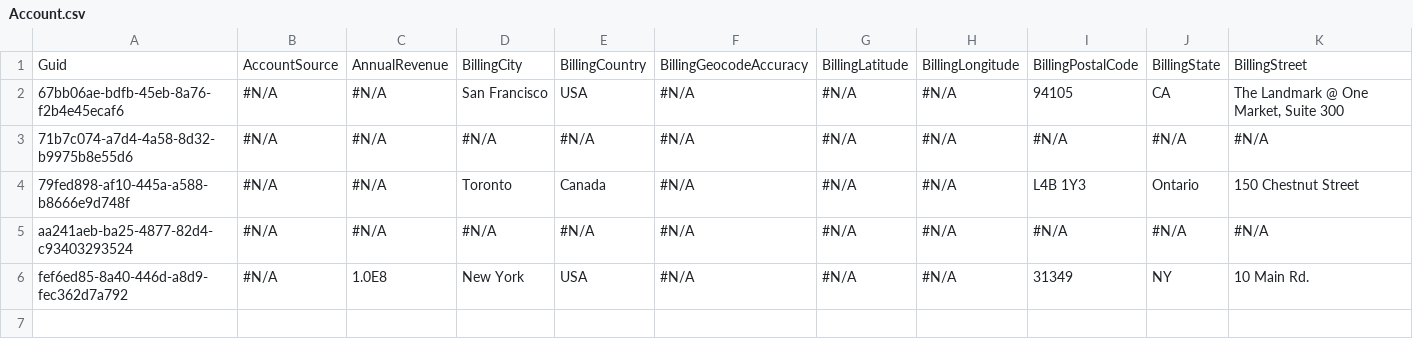
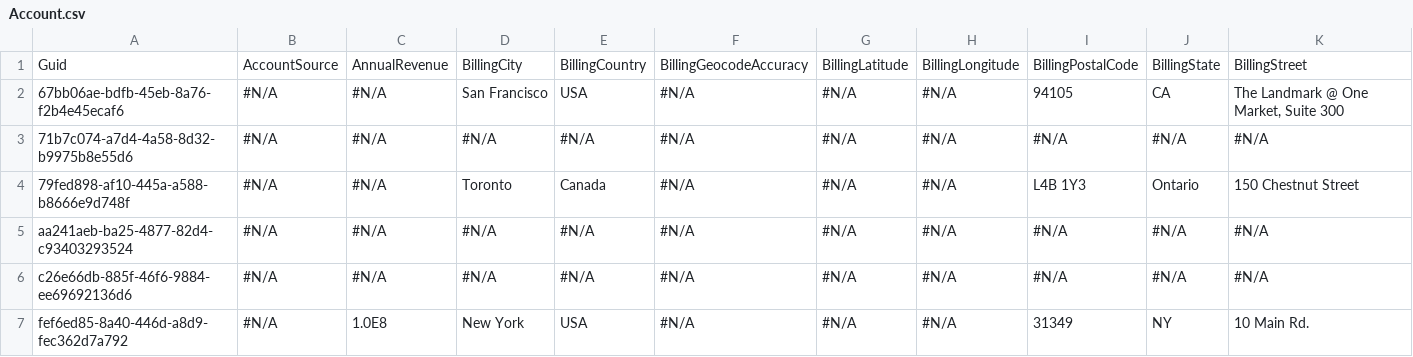
Before and after one commit to prodlytestuser/prod2, a CSV file: Account.csv, drawn as a sheet; only a part is shown; rows hold the shown columns only; the diff names each change by its address in the sheet, - before the commit and + after, or states it on an @@ line.

Commit message:
Saved changes from the managed instance to the repository branch

```diff
--- a/Account.csv
+++ b/Account.csv
+row 6: c26e66db-885f-46f6-9884-ee69692136d6 | #N/A | #N/A | #N/A | #N/A | #N/A | #N/A | #N/A | #N/A | #N/A | #N/A
```
